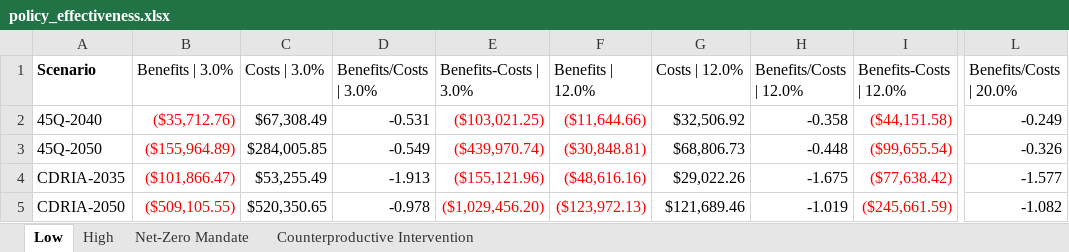
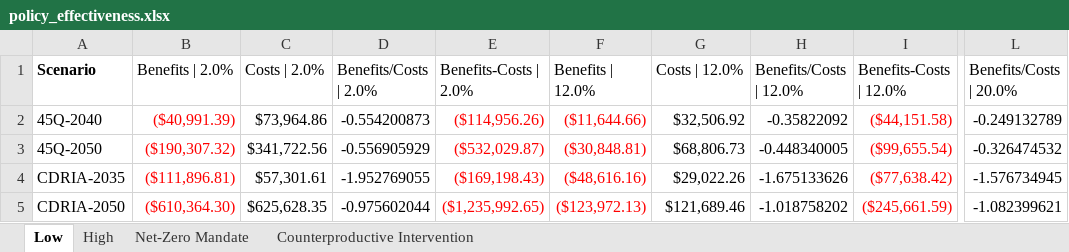
Before and after one commit to PEESEgroup/GCAM-CDR-policy, an Excel workbook: data/data_analysis/policy_effectiveness.xlsx, sheet Low, drawn as a sheet; only a part is shown, gaps mark what is left out; values as stored, in another font and other column widths than the file's, no borders; conditional formats not drawn; the diff covers the shown part only; the diff names each change by its address in the sheet, - before the commit and + after, or states it on an @@ line.

```diff
--- a/data/data_analysis/policy_effectiveness.xlsx (sheet Low)
+++ b/data/data_analysis/policy_effectiveness.xlsx (sheet Low)
-B1: Benefits | 3.0%
+B1: Benefits | 2.0%
-C1: Costs | 3.0%
+C1: Costs | 2.0%
-D1: Benefits/Costs | 3.0%
+D1: Benefits/Costs | 2.0%
-E1: Benefits-Costs | 3.0%
+E1: Benefits-Costs | 2.0%
-B2 (Benefits | 2.0%): ($35,712.76)
+B2 (Benefits | 2.0%): ($40,991.39)
-C2 (Costs | 2.0%): $67,308.49
+C2 (Costs | 2.0%): $73,964.86
-D2 (Benefits/Costs | 2.0%): -0.531
+D2 (Benefits/Costs | 2.0%): -0.554200873
-E2 (Benefits-Costs | 2.0%): ($103,021.25)
+E2 (Benefits-Costs | 2.0%): ($114,956.26)
-H2 (Benefits/Costs | 12.0%): -0.358
+H2 (Benefits/Costs | 12.0%): -0.35822092
-L2 (Benefits/Costs | 20.0%): -0.249
+L2 (Benefits/Costs | 20.0%): -0.249132789
-B3 (Benefits | 2.0%): ($155,964.89)
+B3 (Benefits | 2.0%): ($190,307.32)
-C3 (Costs | 2.0%): $284,005.85
+C3 (Costs | 2.0%): $341,722.56
-D3 (Benefits/Costs | 2.0%): -0.549
+D3 (Benefits/Costs | 2.0%): -0.556905929
-E3 (Benefits-Costs | 2.0%): ($439,970.74)
+E3 (Benefits-Costs | 2.0%): ($532,029.87)
-H3 (Benefits/Costs | 12.0%): -0.448
+H3 (Benefits/Costs | 12.0%): -0.448340005
-L3 (Benefits/Costs | 20.0%): -0.326
+L3 (Benefits/Costs | 20.0%): -0.326474532
-B4 (Benefits | 2.0%): ($101,866.47)
+B4 (Benefits | 2.0%): ($111,896.81)
-C4 (Costs | 2.0%): $53,255.49
+C4 (Costs | 2.0%): $57,301.61
-D4 (Benefits/Costs | 2.0%): -1.913
+D4 (Benefits/Costs | 2.0%): -1.952769055
-E4 (Benefits-Costs | 2.0%): ($155,121.96)
+E4 (Benefits-Costs | 2.0%): ($169,198.43)
-H4 (Benefits/Costs | 12.0%): -1.675
+H4 (Benefits/Costs | 12.0%): -1.675133626
-L4 (Benefits/Costs | 20.0%): -1.577
+L4 (Benefits/Costs | 20.0%): -1.576734945
-B5 (Benefits | 2.0%): ($509,105.55)
+B5 (Benefits | 2.0%): ($610,364.30)
-C5 (Costs | 2.0%): $520,350.65
+C5 (Costs | 2.0%): $625,628.35
-D5 (Benefits/Costs | 2.0%): -0.978
+D5 (Benefits/Costs | 2.0%): -0.975602044
-E5 (Benefits-Costs | 2.0%): ($1,029,456.20)
+E5 (Benefits-Costs | 2.0%): ($1,235,992.65)
-H5 (Benefits/Costs | 12.0%): -1.019
+H5 (Benefits/Costs | 12.0%): -1.018758202
-L5 (Benefits/Costs | 20.0%): -1.082
+L5 (Benefits/Costs | 20.0%): -1.082399621
```
Also changed, not shown: 73 edited cells and cell formats elsewhere in this sheet, sheet Net-Zero Mandate, sheet Counterproductive Intervention, sheet High, hidden cells, charts or pictures, 57 other files.
